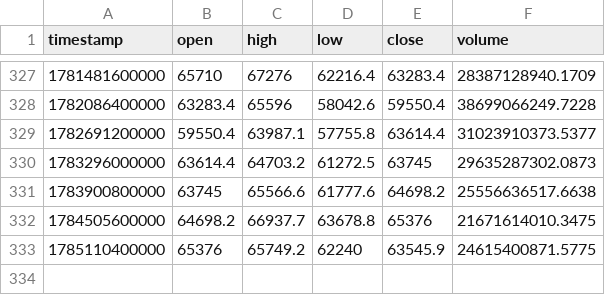
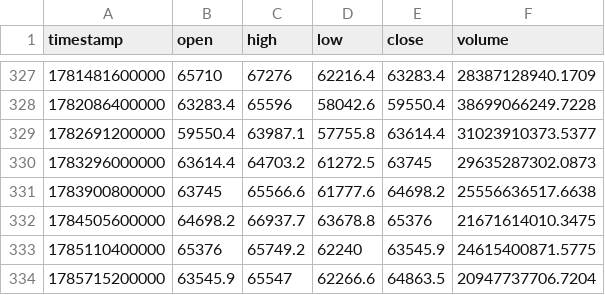
Before and after one commit to dynamicmemory/signal, a CSV file: data/BTCUSDT_W.csv, drawn as a sheet; only a part is shown, gaps mark what is left out; the diff names each change by its address in the sheet, - before the commit and + after, or states it on an @@ line.

```diff
--- a/data/BTCUSDT_W.csv
+++ b/data/BTCUSDT_W.csv
+row 334: 1785715200000 | 63545.9 | 65547 | 62266.6 | 64863.5 | 20947737706.7204
```
Also changed, not shown: data/BTCUSDT_240.csv, data/BTCUSDT_D.csv, 4 other files.
